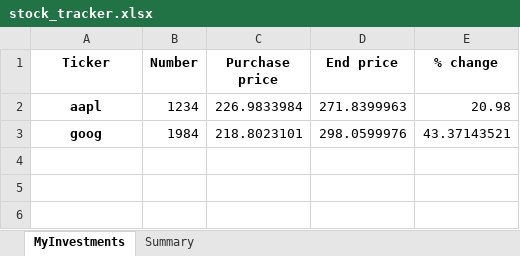
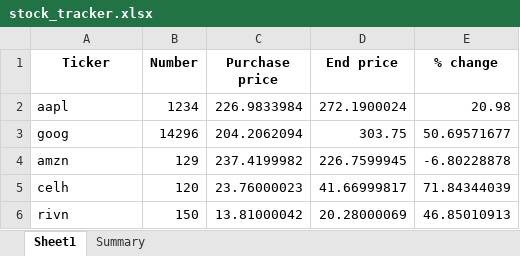
Before and after one commit to volodymyr-data/investment-tracker, an Excel workbook: stock_tracker.xlsx, sheet Sheet1, drawn as a sheet; values as stored, in another font and other column widths than the file's, no borders; the diff names each change by its address in the sheet, - before the commit and + after, or states it on an @@ line.

```diff
--- a/stock_tracker.xlsx (sheet Sheet1)
+++ b/stock_tracker.xlsx (sheet Sheet1)
-sheet tab: MyInvestments
+sheet tab: Sheet1
@@ A2:A3 bold: on → off, alignment: center → left @@
-D2 (End price): 271.8399963
+D2 (End price): 272.1900024
-B3 (Number): 1984
+B3 (Number): 14296
-C3 (Purchase price): 218.8023101
+C3 (Purchase price): 204.2062094
-D3 (End price): 298.0599976
+D3 (End price): 303.75
-E3 (% change): 43.37143521
+E3 (% change): 50.69571677
+row 4: amzn | 129 | 237.4199982 | 226.7599945 | -6.80228878
+row 5: celh | 120 | 23.76000023 | 41.66999817 | 71.84344039
+row 6: rivn | 150 | 13.81000042 | 20.28000069 | 46.85010913
```
Also changed, not shown: sheet Summary, 3 other files.
